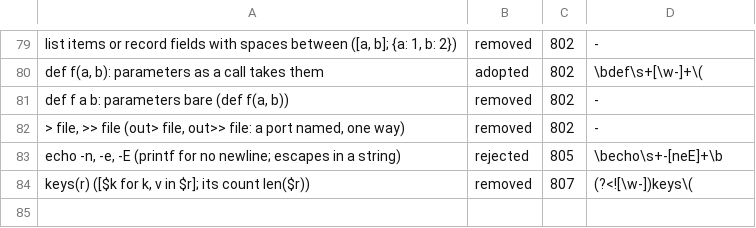
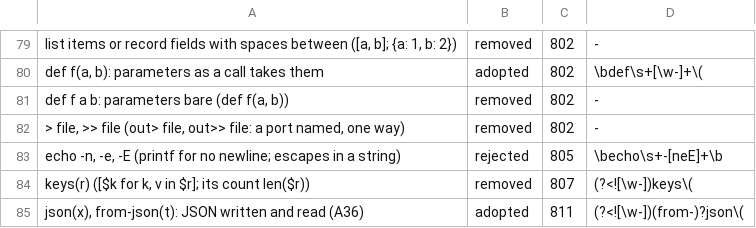
Before and after one commit to kt97679/relf, a TSV file: examples/rill/FEATURES.tsv, drawn as a sheet; only a part is shown, gaps mark what is left out.

```diff
--- a/examples/rill/FEATURES.tsv
+++ b/examples/rill/FEATURES.tsv
@@ -84 +84,2 @@ echo -n, -e, -E (printf for no newline; escapes in a string)	rejected	805	\becho
 keys(r) ([$k for k, v in $r]; its count len($r))	removed	807	(?<![\w-])keys\(
+json(x), from-json(t): JSON written and read (A36)	adopted	811	(?<![\w-])(from-)?json\(
```
Also changed, not shown: 19 other files.
